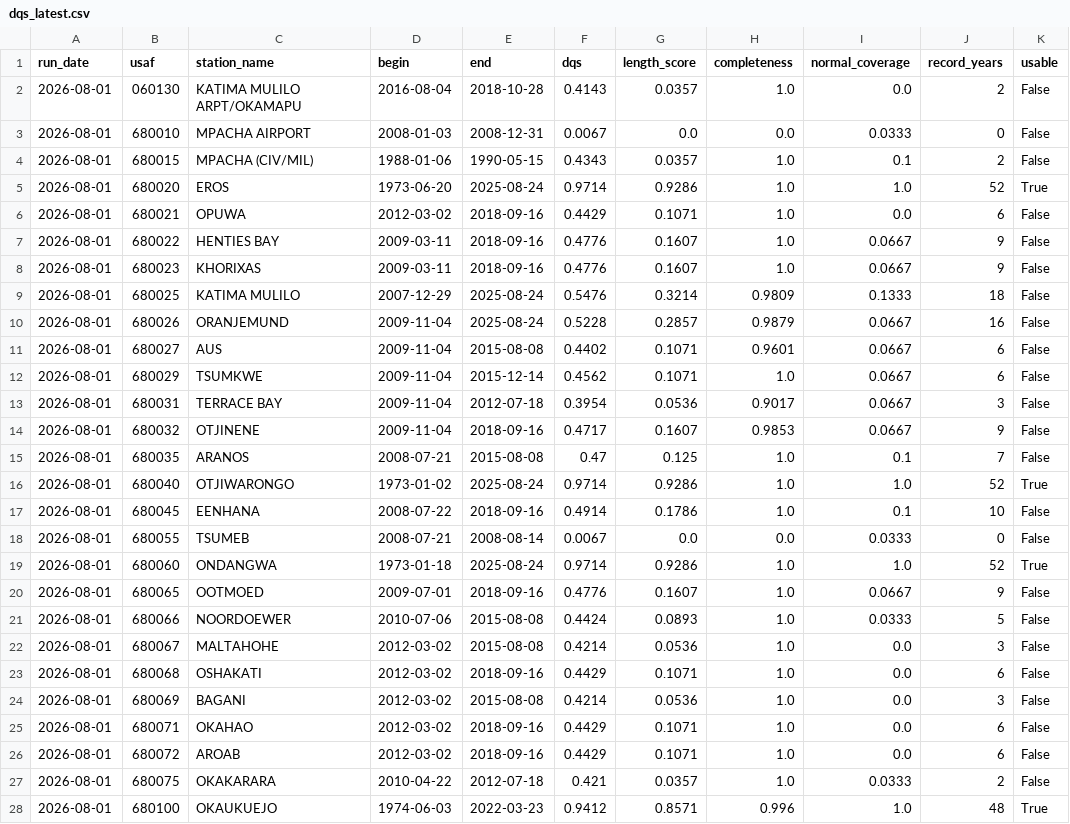
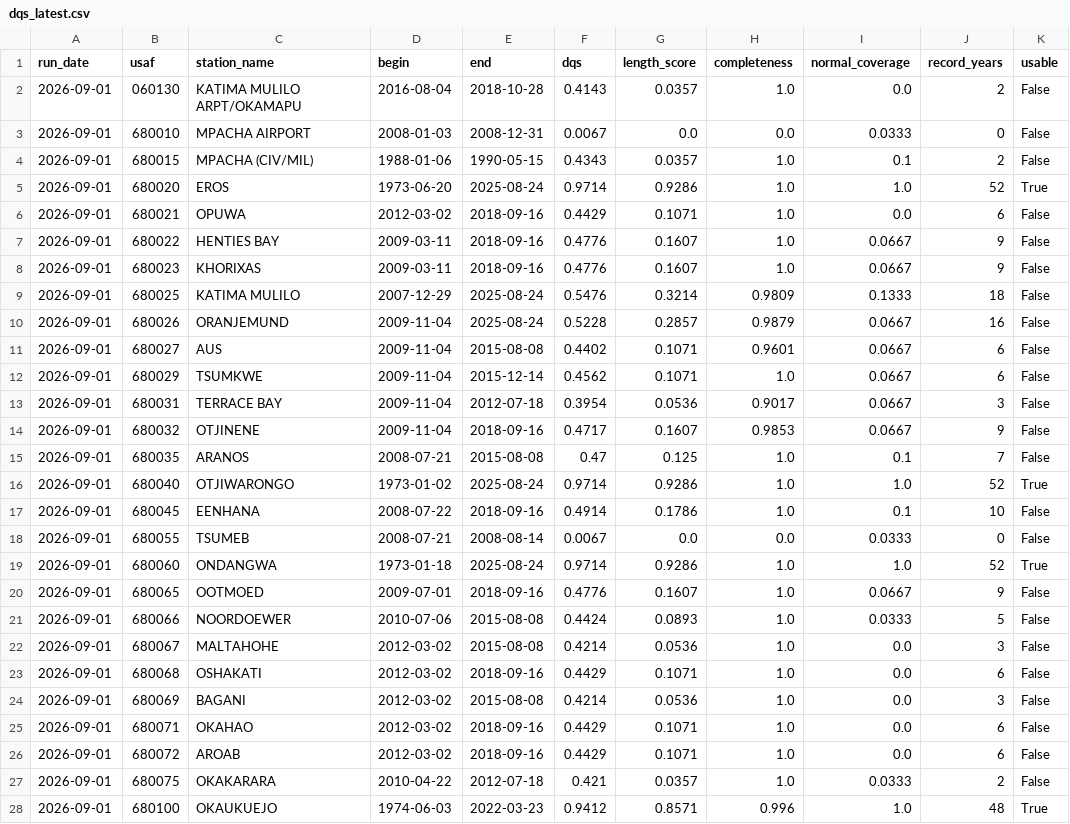
Before and after one commit to wilkaigulu/namibia-station-monitor, a CSV file: monitor/data/dqs_latest.csv, drawn as a sheet; only a part is shown; the diff covers the shown part only; the diff names each change by its address in the sheet, - before the commit and + after, or states it on an @@ line.

```diff
--- a/monitor/data/dqs_latest.csv
+++ b/monitor/data/dqs_latest.csv
-A2:A28 (run_date): 2026-08-01
+A2:A28 (run_date): 2026-09-01
```
Also changed, not shown: 29 edited cells elsewhere in this file, monitor/data/dqs_history.csv, monitor/data/namibia_stations_latest.csv.
